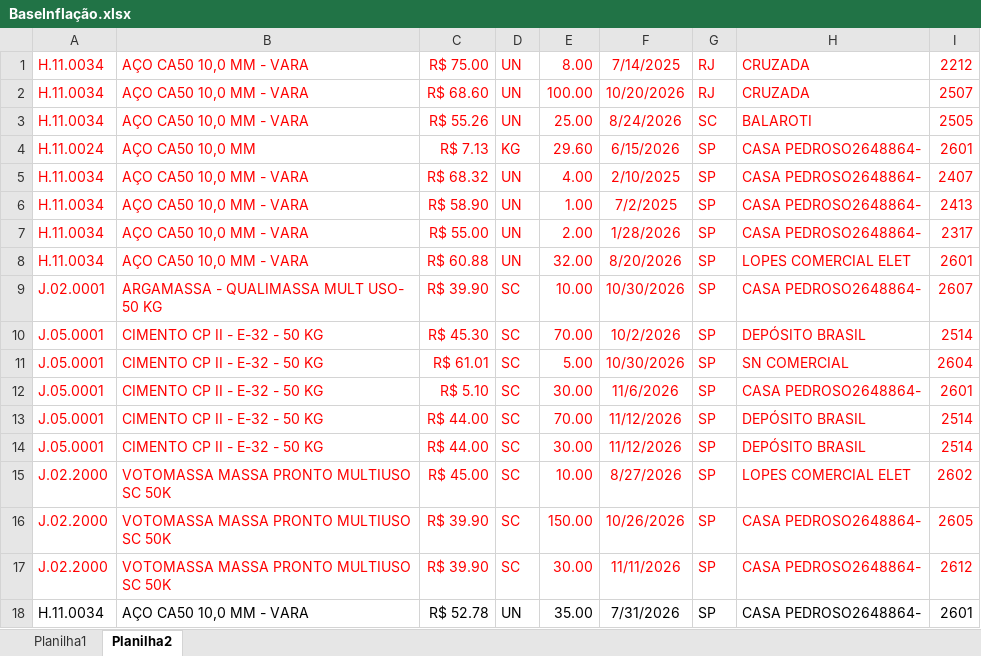
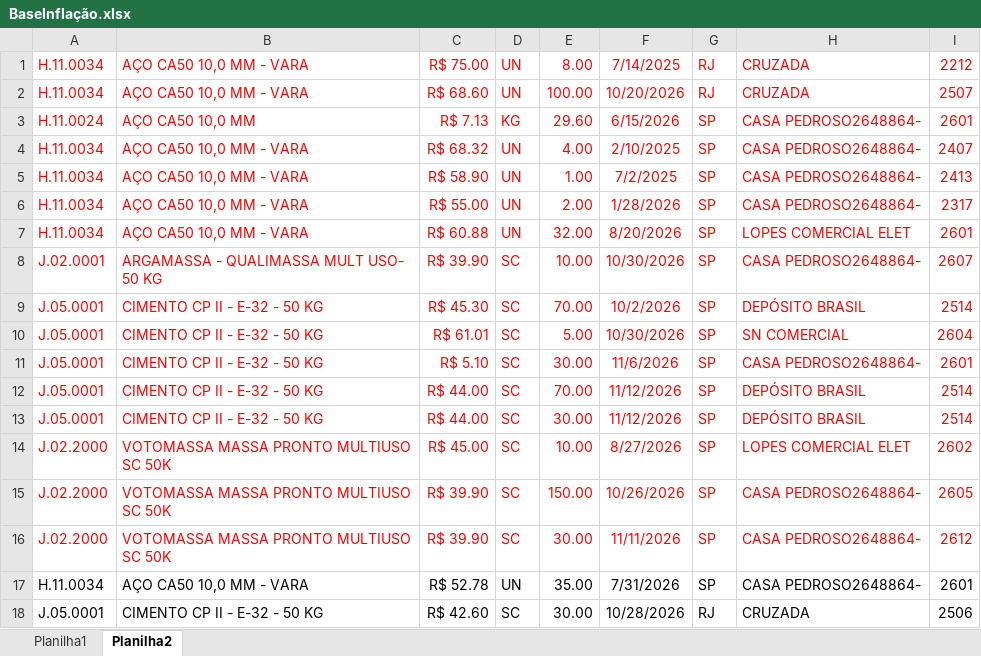
Before and after one commit to Mgiglio98/ValoresPraticados, an Excel workbook: BaseInflação.xlsx, sheet Planilha2, drawn as a sheet; values as stored, in another font and other column widths than the file's, no borders; removed rows and columns are numbered as before the commit, all else as after; the diff names each change by its address in the sheet, - before the commit and + after, or states it on an @@ line.

Commit message:
Add files via upload

```diff
--- a/BaseInflação.xlsx (sheet Planilha2)
+++ b/BaseInflação.xlsx (sheet Planilha2)
-row 3: H.11.0034 | AÇO CA50 10,0 MM - VARA | R$ 55.26 | UN | 25.00 | 8/24/2026 | SC | BALAROTI | 2505
+row 18: J.05.0001 | CIMENTO CP II - E-32 - 50 KG | R$ 42.60 | SC | 30.00 | 10/28/2026 | RJ | CRUZADA | 2506
```
Also changed, not shown: sheet Planilha1.
